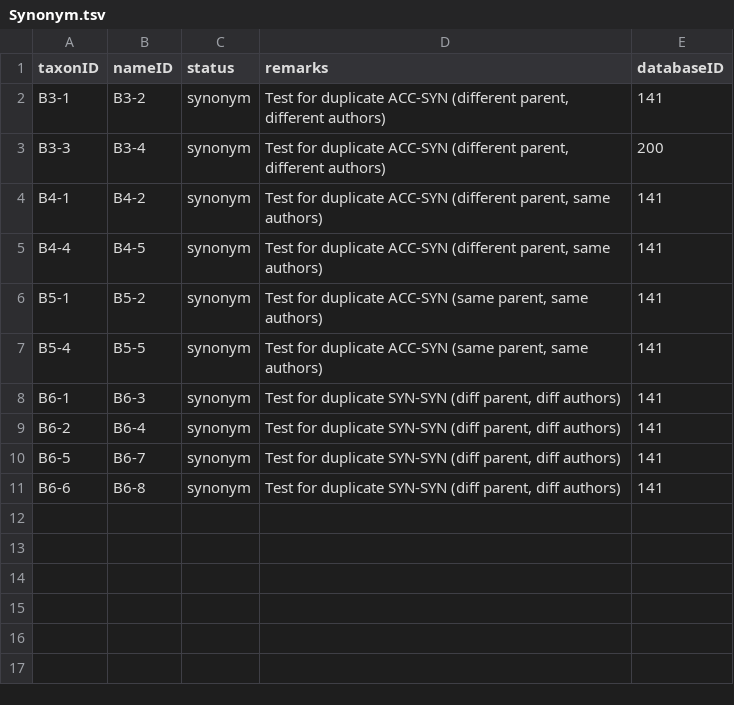
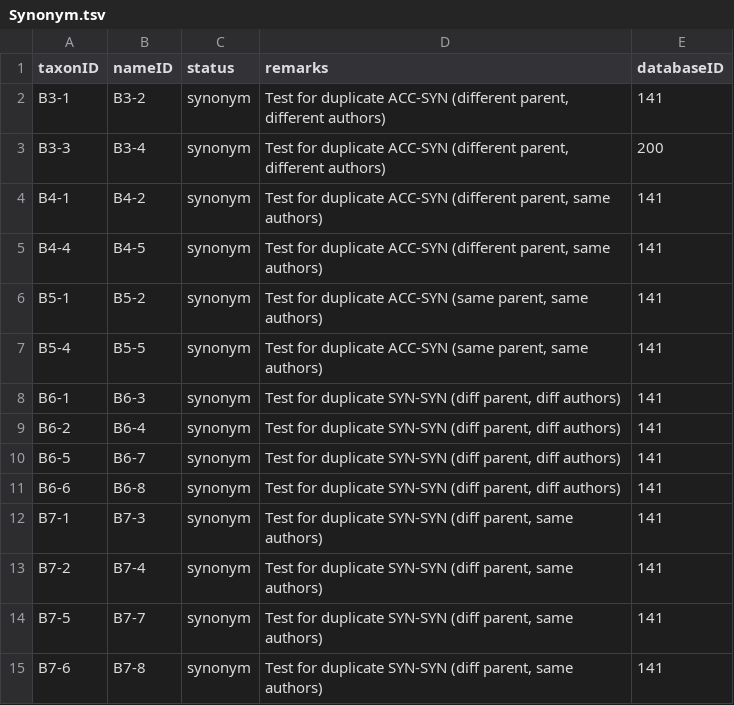
Before and after one commit to Sp2000/data-unit-tests, a TSV file: duplicates/Synonym.tsv, drawn as a sheet.

```diff
--- a/duplicates/Synonym.tsv
+++ b/duplicates/Synonym.tsv
@@ -11 +11,5 @@ B6-5	B6-7	synonym	Test for duplicate SYN-SYN (diff parent, diff authors)	141
 B6-6	B6-8	synonym	Test for duplicate SYN-SYN (diff parent, diff authors)	141
+B7-1	B7-3	synonym	Test for duplicate SYN-SYN (diff parent, same authors)	141
+B7-2	B7-4	synonym	Test for duplicate SYN-SYN (diff parent, same authors)	141
+B7-5	B7-7	synonym	Test for duplicate SYN-SYN (diff parent, same authors)	141
+B7-6	B7-8	synonym	Test for duplicate SYN-SYN (diff parent, same authors)	141
```
Also changed, not shown: duplicates/Name.tsv, duplicates/Taxon.tsv, 2 other files.
